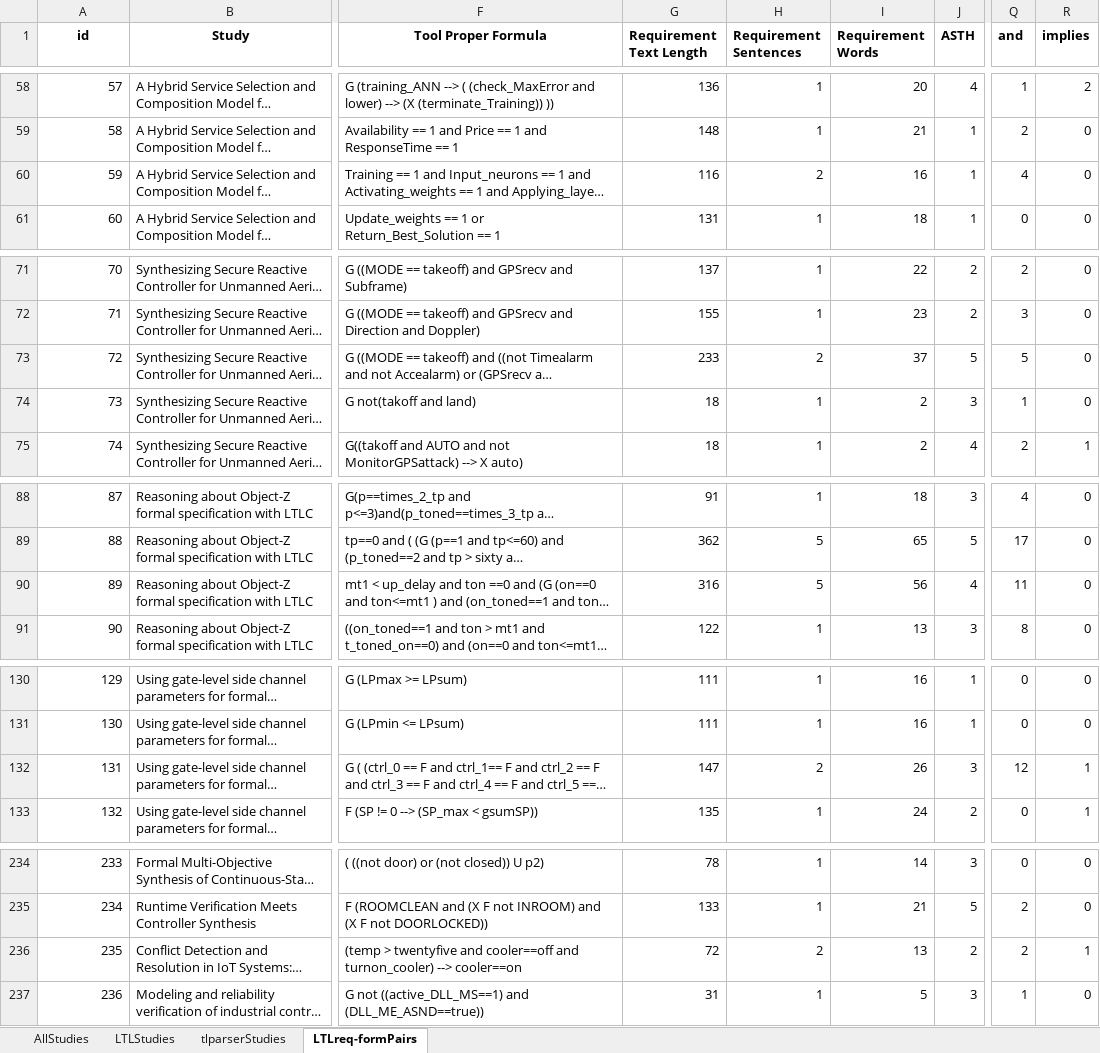
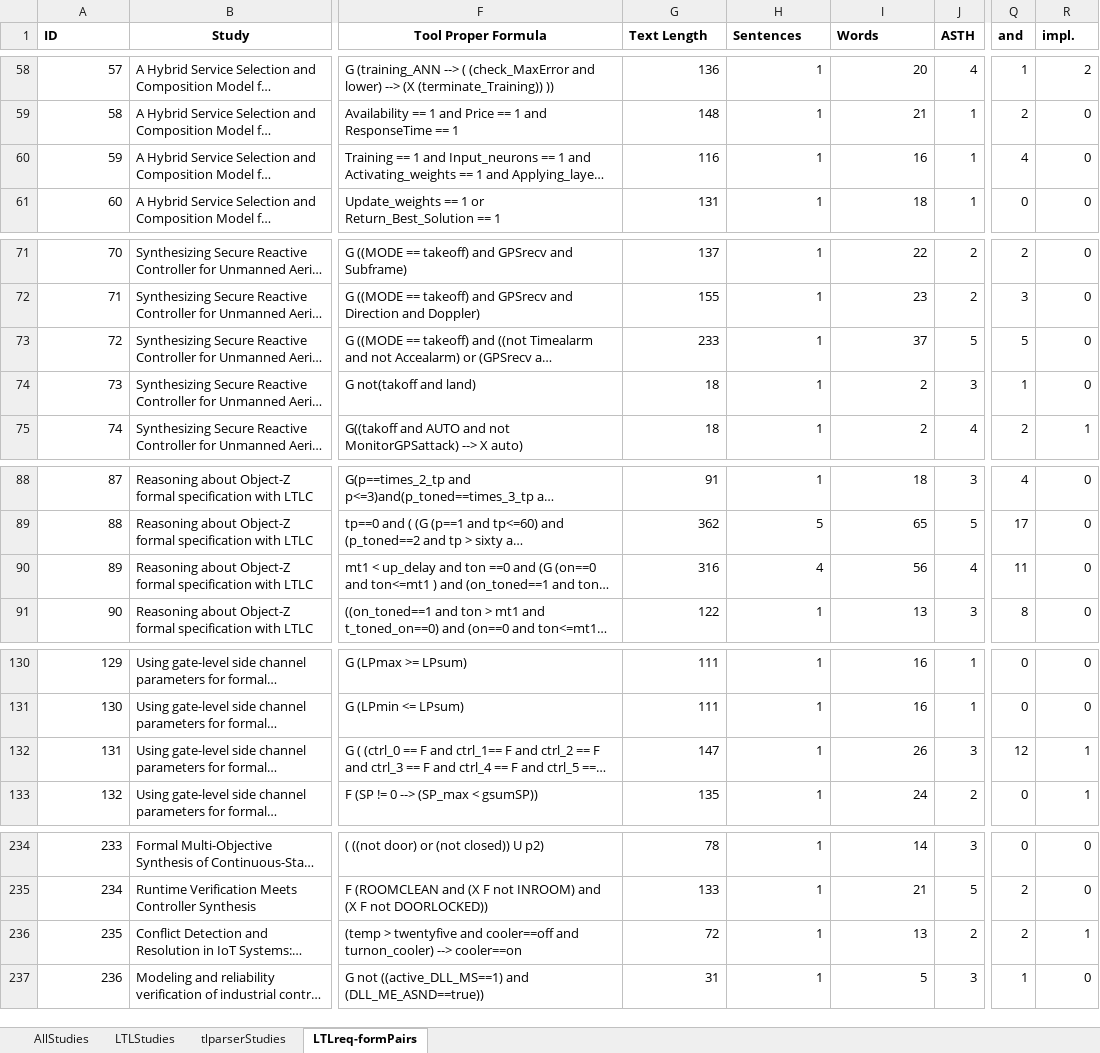
Before and after one commit to SEG-UNIBE/tlparser, an Excel workbook: data/Edge_IoT/Dataset.xlsx, sheet LTLreq-formPairs, drawn as a sheet; only a part is shown, gaps mark what is left out; long unchanged cells end in …; values as stored, in another font and other column widths than the file's, no borders; the diff covers the shown part only; the diff names each change by its address in the sheet, - before the commit and + after, or states it on an @@ line.

Commit message:
updated sentence count

```diff
--- a/data/Edge_IoT/Dataset.xlsx (sheet LTLreq-formPairs)
+++ b/data/Edge_IoT/Dataset.xlsx (sheet LTLreq-formPairs)
-A1: id
+A1: ID
-A1 alignment: center
+A1 alignment: left
-G1: Requirement Text Length
+G1: Text Length
-H1: Requirement Sentences
+H1: Sentences
-I1: Requirement Words
+I1: Words
-R1: implies
+R1: impl.
-H60 (Sentences): 2
+H60 (Sentences): 1
-H73 (Sentences): 2
+H73 (Sentences): 1
-H90 (Sentences): 5
+H90 (Sentences): 4
-H132 (Sentences): 2
+H132 (Sentences): 1
-H236 (Sentences): 2
+H236 (Sentences): 1
```
Also changed, not shown: 21 edited cells elsewhere in this sheet.
